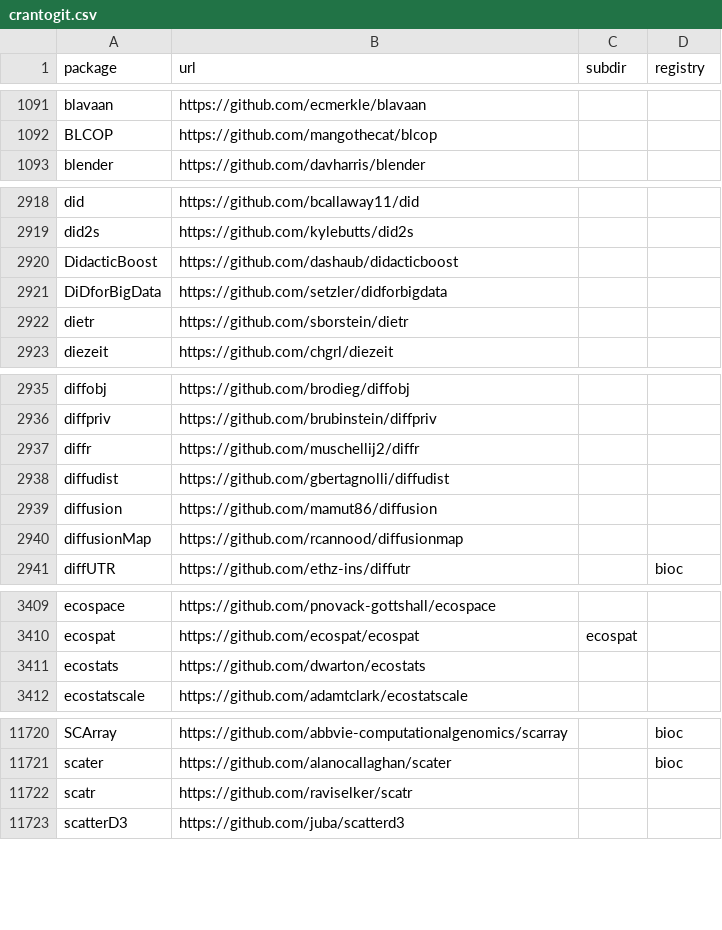
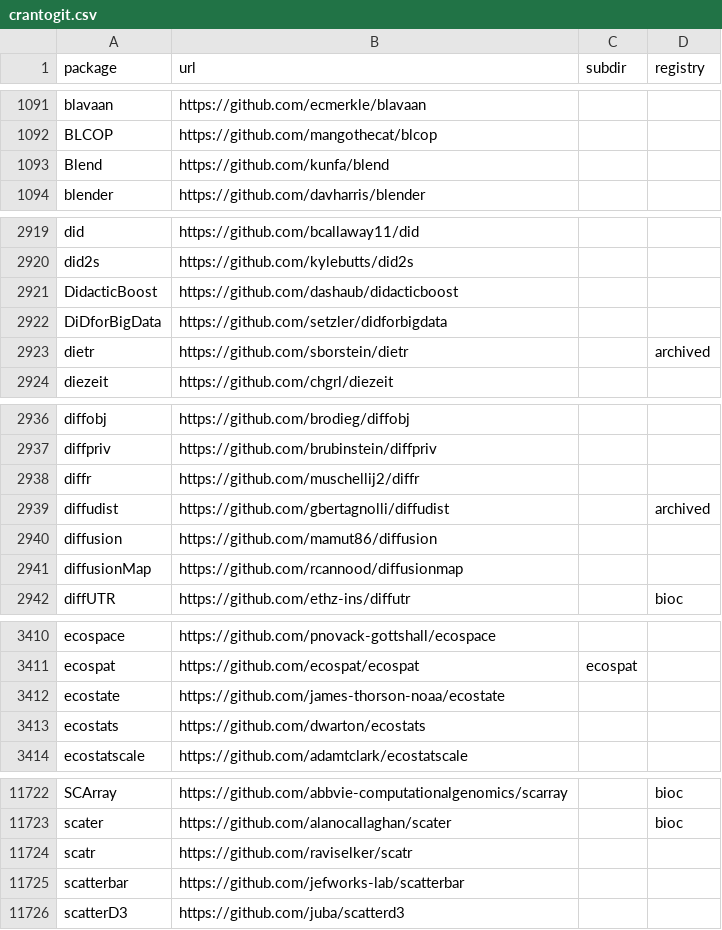
Before and after one commit to r-universe-org/cran-to-git, a CSV file: crantogit.csv, drawn as a sheet; only a part is shown, gaps mark what is left out; the diff covers the shown part only.

```diff
--- a/crantogit.csv
+++ b/crantogit.csv
@@ -1092,2 +1092,3 @@ blavaan,https://github.com/ecmerkle/blavaan,,
 BLCOP,https://github.com/mangothecat/blcop,,
+Blend,https://github.com/kunfa/blend,,
 blender,https://github.com/davharris/blender,,
@@ -2921,3 +2922,3 @@ DidacticBoost,https://github.com/dashaub/didacticboost,,
 DiDforBigData,https://github.com/setzler/didforbigdata,,
-dietr,https://github.com/sborstein/dietr,,
+dietr,https://github.com/sborstein/dietr,,archived
 diezeit,https://github.com/chgrl/diezeit,,
@@ -2937,3 +2938,3 @@ diffpriv,https://github.com/brubinstein/diffpriv,,
 diffr,https://github.com/muschellij2/diffr,,
-diffudist,https://github.com/gbertagnolli/diffudist,,
+diffudist,https://github.com/gbertagnolli/diffudist,,archived
 diffusion,https://github.com/mamut86/diffusion,,
@@ -3410,2 +3411,3 @@ ecospace,https://github.com/pnovack-gottshall/ecospace,,
 ecospat,https://github.com/ecospat/ecospat,ecospat,
+ecostate,https://github.com/james-thorson-noaa/ecostate,,
 ecostats,https://github.com/dwarton/ecostats,,
@@ -11722,2 +11724,3 @@ scater,https://github.com/alanocallaghan/scater,,bioc
 scatr,https://github.com/raviselker/scatr,,
+scatterbar,https://github.com/jefworks-lab/scatterbar,,
 scatterD3,https://github.com/juba/scatterd3,,
```
Also changed, not shown: 4 edited cells elsewhere in this file, archived.csv, universes.csv, 11 other files.
